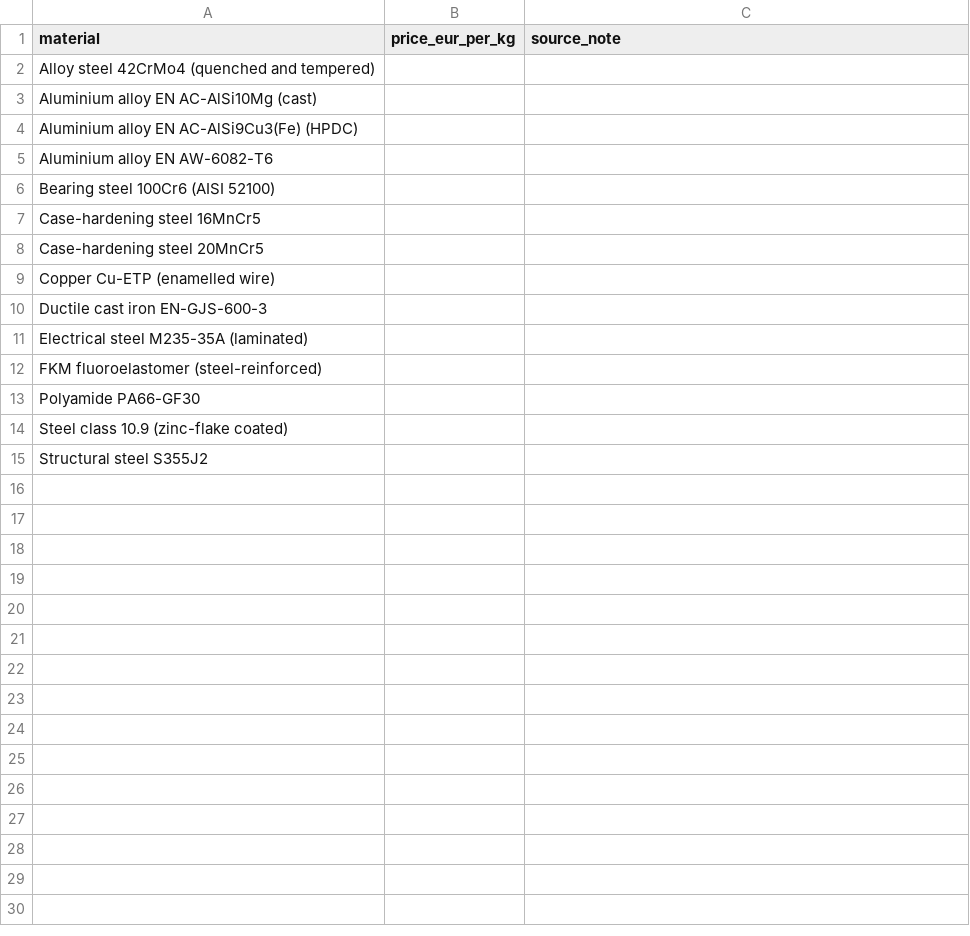
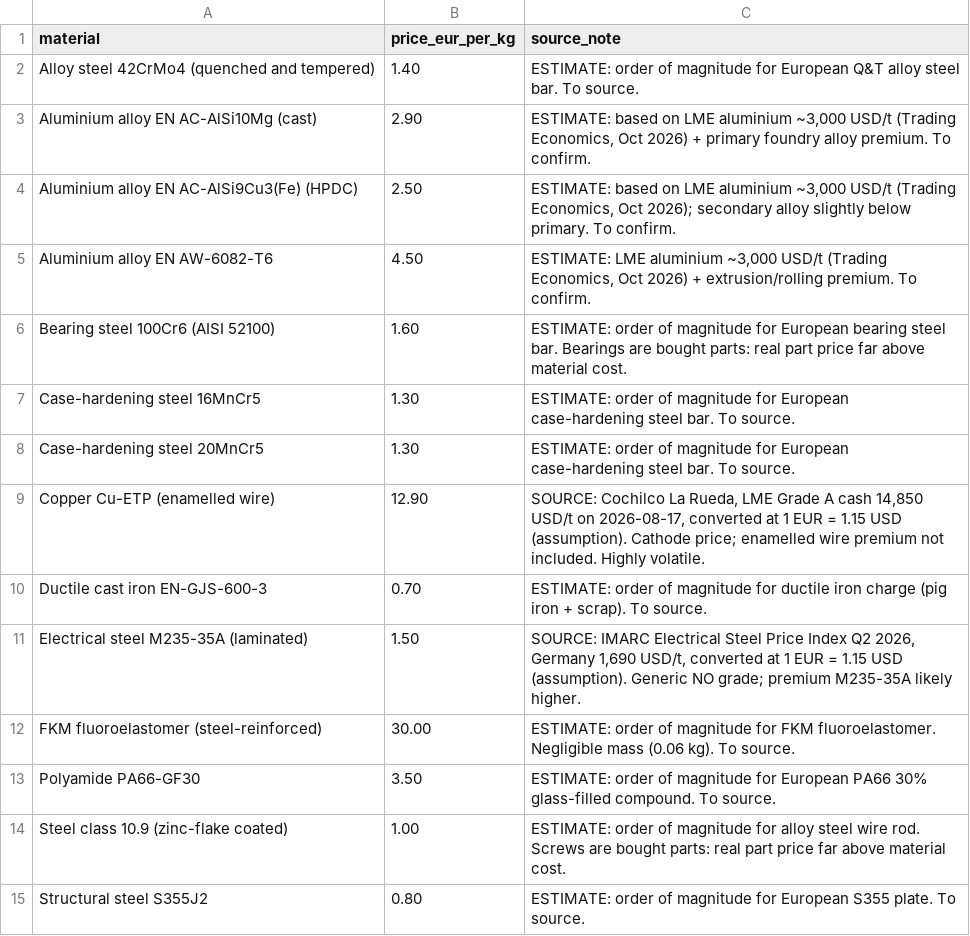
Before and after one commit to quentin-trlt/hackathon-plm-intelligence-dassault-systems, a CSV file: data/enrichment/material_prices.csv, drawn as a sheet.

Commit message:
modification of the material costs csv

```diff
--- a/data/enrichment/material_prices.csv
+++ b/data/enrichment/material_prices.csv
@@ -1,15 +1,15 @@
 material,price_eur_per_kg,source_note
-Alloy steel 42CrMo4 (quenched and tempered),,
-Aluminium alloy EN AC-AlSi10Mg (cast),,
-Aluminium alloy EN AC-AlSi9Cu3(Fe) (HPDC),,
-Aluminium alloy EN AW-6082-T6,,
-Bearing steel 100Cr6 (AISI 52100),,
-Case-hardening steel 16MnCr5,,
-Case-hardening steel 20MnCr5,,
-Copper Cu-ETP (enamelled wire),,
-Ductile cast iron EN-GJS-600-3,,
-Electrical steel M235-35A (laminated),,
-FKM fluoroelastomer (steel-reinforced),,
-Polyamide PA66-GF30,,
-Steel class 10.9 (zinc-flake coated),,
-Structural steel S355J2,,
+Alloy steel 42CrMo4 (quenched and tempered),1.40,ESTIMATE: order of magnitude for European Q&T alloy steel bar. To source.
+Aluminium alloy EN AC-AlSi10Mg (cast),2.90,"ESTIMATE: based on LME aluminium ~3,000 USD/t (Trading Economics, Oct 2026) + primary foundry alloy premium. To confirm."
+Aluminium alloy EN AC-AlSi9Cu3(Fe) (HPDC),2.50,"ESTIMATE: based on LME aluminium ~3,000 USD/t (Trading Economics, Oct 2026); secondary alloy slightly below primary. To confirm."
+Aluminium alloy EN AW-6082-T6,4.50,"ESTIMATE: LME aluminium ~3,000 USD/t (Trading Economics, Oct 2026) + extrusion/rolling premium. To confirm."
+Bearing steel 100Cr6 (AISI 52100),1.60,ESTIMATE: order of magnitude for European bearing steel bar. Bearings are bought parts: real part price far above material cost.
+Case-hardening steel 16MnCr5,1.30,ESTIMATE: order of magnitude for European case-hardening steel bar. To source.
+Case-hardening steel 20MnCr5,1.30,ESTIMATE: order of magnitude for European case-hardening steel bar. To source.
+Copper Cu-ETP (enamelled wire),12.90,"SOURCE: Cochilco La Rueda, LME Grade A cash 14,850 USD/t on 2026-08-17, converted at 1 EUR = 1.15 USD (assumption). Cathode price; enamelled wire premium not included. Highly volatile."
+Ductile cast iron EN-GJS-600-3,0.70,ESTIMATE: order of magnitude for ductile iron charge (pig iron + scrap). To source.
+Electrical steel M235-35A (laminated),1.50,"SOURCE: IMARC Electrical Steel Price Index Q2 2026, Germany 1,690 USD/t, converted at 1 EUR = 1.15 USD (assumption). Generic NO grade; premium M235-35A likely higher."
+FKM fluoroelastomer (steel-reinforced),30.00,ESTIMATE: order of magnitude for FKM fluoroelastomer. Negligible mass (0.06 kg). To source.
+Polyamide PA66-GF30,3.50,ESTIMATE: order of magnitude for European PA66 30% glass-filled compound. To source.
+Steel class 10.9 (zinc-flake coated),1.00,ESTIMATE: order of magnitude for alloy steel wire rod. Screws are bought parts: real part price far above material cost.
+Structural steel S355J2,0.80,ESTIMATE: order of magnitude for European S355 plate. To source.
```
Also changed, not shown: 3 other files.
